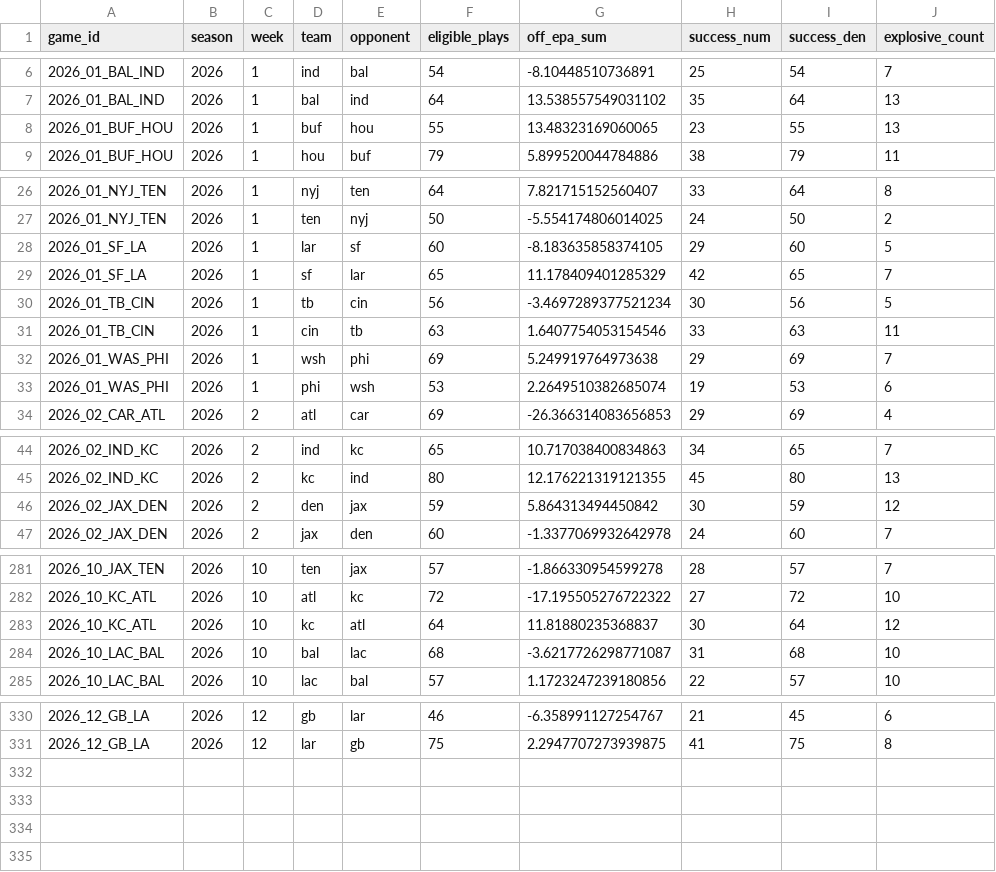
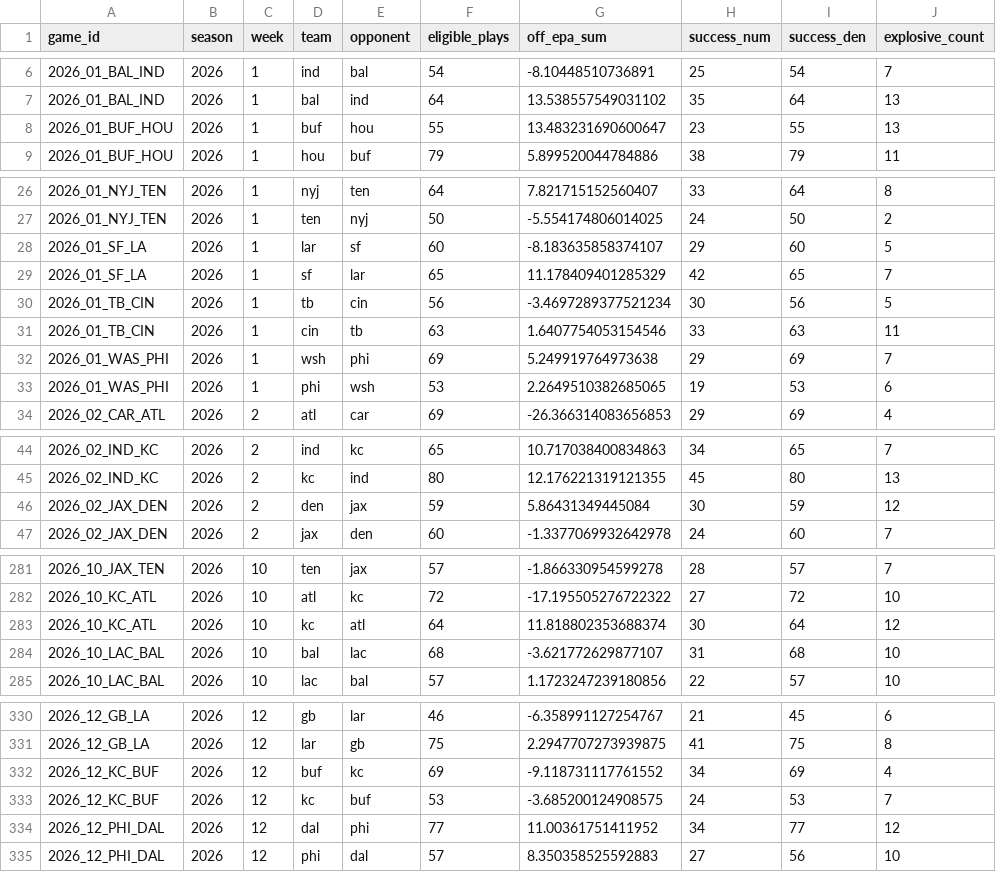
Before and after one commit to joeybukowski3/remix-of-bracket-brilliance, a CSV file: data/nfl/nflverse/scoring-support-team-game/scoring_support_team_game_2026.csv, drawn as a sheet; only a part is shown, gaps mark what is left out; the diff covers the shown part only.

```diff
--- a/data/nfl/nflverse/scoring-support-team-game/scoring_support_team_game_2026.csv
+++ b/data/nfl/nflverse/scoring-support-team-game/scoring_support_team_game_2026.csv
@@ -7,3 +7,3 @@ game_id,season,week,team,opponent,eligible_plays,off_epa_sum,success_num,success
 2026_01_BAL_IND,2026,1,bal,ind,64,13.538557549031102,35,64,13
-2026_01_BUF_HOU,2026,1,buf,hou,55,13.48323169060065,23,55,13
+2026_01_BUF_HOU,2026,1,buf,hou,55,13.483231690600647,23,55,13
 2026_01_BUF_HOU,2026,1,hou,buf,79,5.899520044784886,38,79,11
@@ -27,3 +27,3 @@ game_id,season,week,team,opponent,eligible_plays,off_epa_sum,success_num,success
 2026_01_NYJ_TEN,2026,1,ten,nyj,50,-5.554174806014025,24,50,2
-2026_01_SF_LA,2026,1,lar,sf,60,-8.183635858374105,29,60,5
+2026_01_SF_LA,2026,1,lar,sf,60,-8.183635858374107,29,60,5
 2026_01_SF_LA,2026,1,sf,lar,65,11.178409401285329,42,65,7
@@ -32,3 +32,3 @@ game_id,season,week,team,opponent,eligible_plays,off_epa_sum,success_num,success
 2026_01_WAS_PHI,2026,1,wsh,phi,69,5.249919764973638,29,69,7
-2026_01_WAS_PHI,2026,1,phi,wsh,53,2.2649510382685074,19,53,6
+2026_01_WAS_PHI,2026,1,phi,wsh,53,2.2649510382685065,19,53,6
 2026_02_CAR_ATL,2026,2,atl,car,69,-26.366314083656853,29,69,4
@@ -45,3 +45,3 @@ game_id,season,week,team,opponent,eligible_plays,off_epa_sum,success_num,success
 2026_02_IND_KC,2026,2,kc,ind,80,12.176221319121355,45,80,13
-2026_02_JAX_DEN,2026,2,den,jax,59,5.864313494450842,30,59,12
+2026_02_JAX_DEN,2026,2,den,jax,59,5.86431349445084,30,59,12
 2026_02_JAX_DEN,2026,2,jax,den,60,-1.3377069932642978,24,60,7
@@ -282,4 +282,4 @@ game_id,season,week,team,opponent,eligible_plays,off_epa_sum,success_num,success
 2026_10_KC_ATL,2026,10,atl,kc,72,-17.195505276722322,27,72,10
-2026_10_KC_ATL,2026,10,kc,atl,64,11.81880235368837,30,64,12
-2026_10_LAC_BAL,2026,10,bal,lac,68,-3.6217726298771087,31,68,10
+2026_10_KC_ATL,2026,10,kc,atl,64,11.818802353688374,30,64,12
+2026_10_LAC_BAL,2026,10,bal,lac,68,-3.621772629877107,31,68,10
 2026_10_LAC_BAL,2026,10,lac,bal,57,1.1723247239180856,22,57,10
@@ -331 +331,5 @@ game_id,season,week,team,opponent,eligible_plays,off_epa_sum,success_num,success
 2026_12_GB_LA,2026,12,lar,gb,75,2.2947707273939875,41,75,8
+2026_12_KC_BUF,2026,12,buf,kc,69,-9.118731117761552,34,69,4
+2026_12_KC_BUF,2026,12,kc,buf,53,-3.685200124908575,24,53,7
+2026_12_PHI_DAL,2026,12,dal,phi,77,11.00361751411952,34,77,12
+2026_12_PHI_DAL,2026,12,phi,dal,57,8.350358525592883,27,56,10
```
Also changed, not shown: 7 edited cells elsewhere in this file, data/nfl/nflverse/depth-charts/depth_charts_2026.csv, 19 other files.
